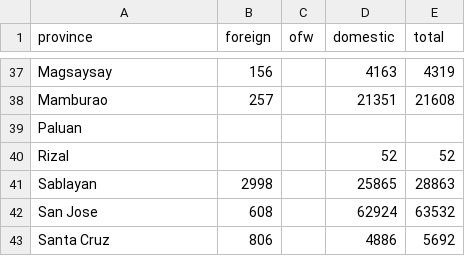
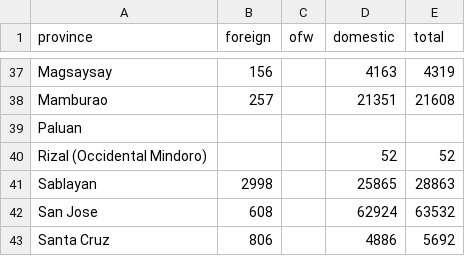
Before and after one commit to ph-travel-co/tourist-visualization-r, a CSV file: data/raw_csv/RegionalTravelers2017-04.csv, drawn as a sheet; only a part is shown, gaps mark what is left out; the diff names each change by its address in the sheet, - before the commit and + after, or states it on an @@ line.

```diff
--- a/data/raw_csv/RegionalTravelers2017-04.csv
+++ b/data/raw_csv/RegionalTravelers2017-04.csv
-A40 (province): Rizal
+A40 (province): Rizal (Occidental Mindoro)
```
Also changed, not shown: data/raw_csv/RegionalTravelers2017-02.csv, data/raw_csv/RegionalTravelers2017-03.csv, 17 other files.
